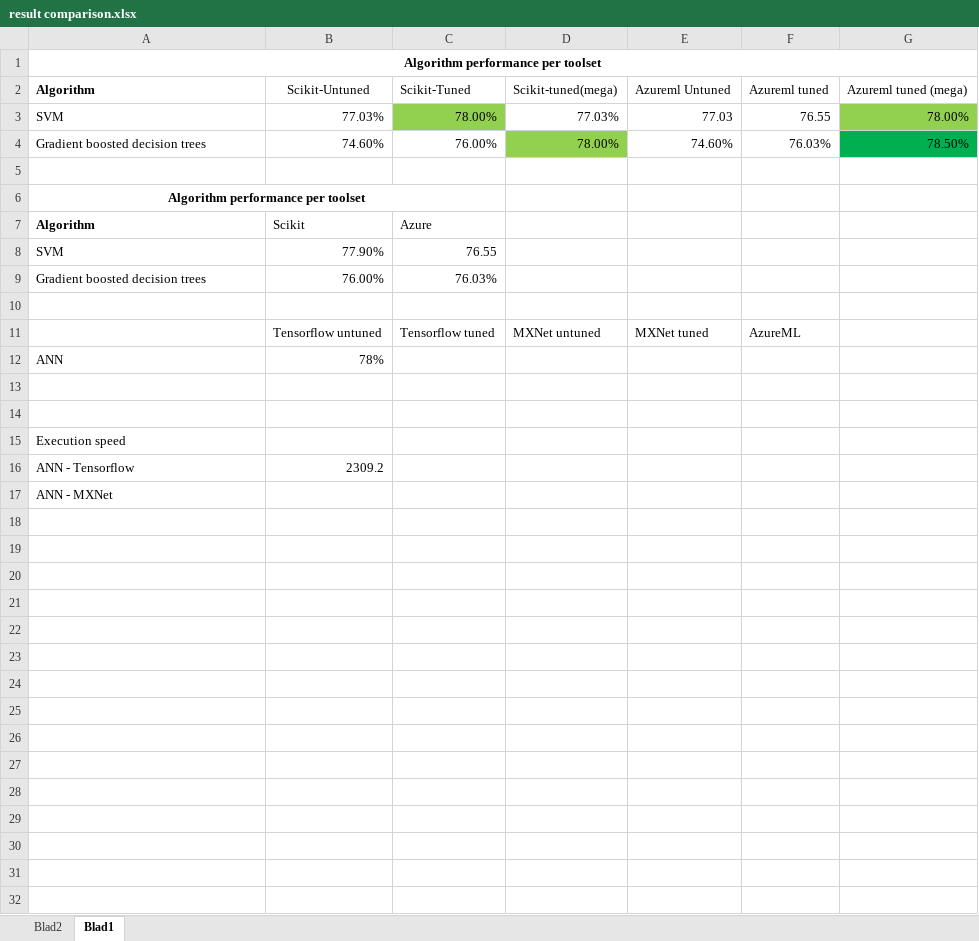
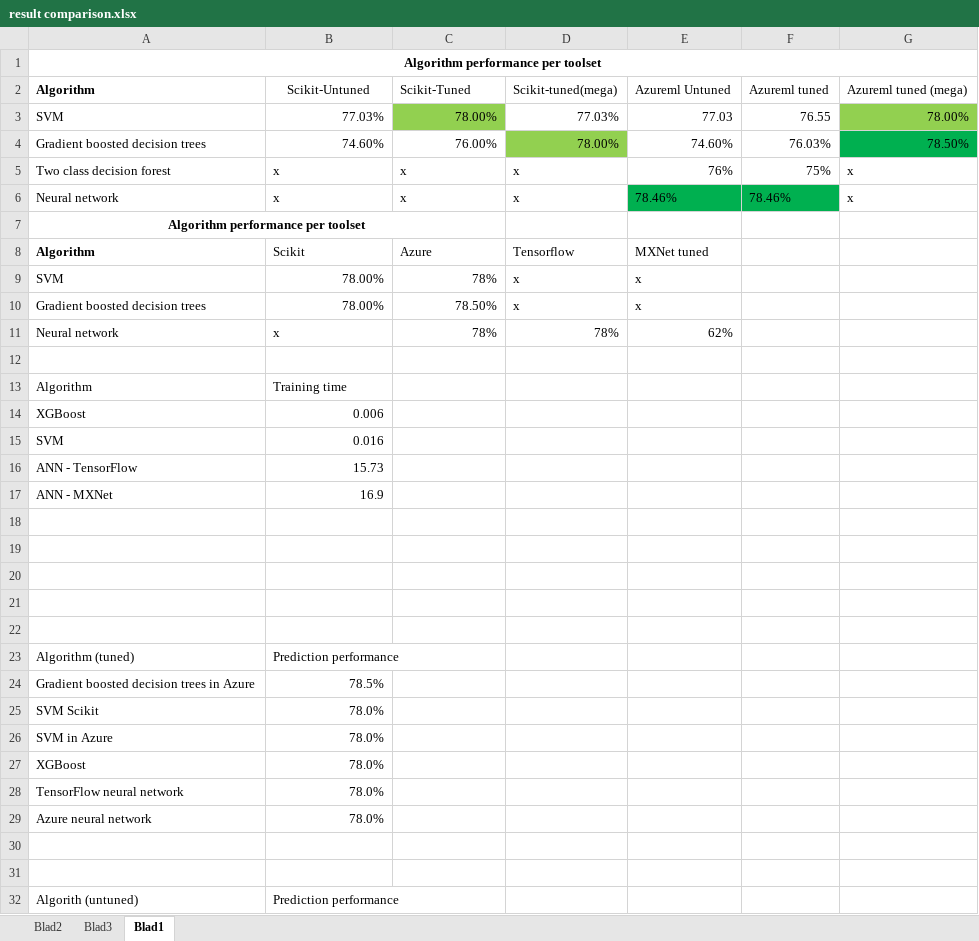
Before and after one commit to RickVM/Kaggle-Titanic, an Excel workbook: results/result comparison.xlsx, sheet Blad1, drawn as a sheet; only a part is shown; values as stored, in another font and other column widths than the file's, no borders; charts and pictures and table styles not drawn; removed rows and columns are numbered as before the commit, all else as after; the diff covers the shown part only; the diff names each change by its address in the sheet, - before the commit and + after, or states it on an @@ line.

```diff
--- a/results/result comparison.xlsx (sheet Blad1)
+++ b/results/result comparison.xlsx (sheet Blad1)
+sheet tab: Blad3
+row 5: Two class decision forest | x | x | x | 76% | 75% | x
+row 6: Neural network | x | x | x | 78.46% | 78.46% | x
@@ row 6 moved to row 7: Algorithm performance per toolset @@
+row 8: Algorithm | Scikit | Azure | Tensorflow | MXNet tuned
+row 9: SVM | 78.00% | 78% | x | x
+row 10: Gradient boosted decision trees | 78.00% | 78.50% | x | x
+row 11: Neural network | x | 78% | 78% | 62%
-A13 bold: on
+A13 bold: off
-B13: Scikit
+B13: Training time
-C13: Azure
+C13: (empty)
+row 14: XGBoost | 0.006
-B15: 77.90%
+B15: 0.016
-C15: 76.55
+C15: (empty)
-row 9: Gradient boosted decision trees | 76.00% | 76.03%
-row 16: (empty)
+row 16: ANN - TensorFlow | 15.73
-row 11:  | Tensorflow untuned | Tensorflow tuned | MXNet untuned | MXNet tuned | AzureML
-row 12: ANN | 78%
+row 17: ANN - MXNet | 16.9
-A20: Execution speed
+A20: (empty)
-row 21: ANN - Tensorflow | 2309.2
+row 21: (empty)
-A22: ANN - MXNet
+A22: (empty)
+row 23: Algorithm (tuned) | Prediction performance
+row 24: Gradient boosted decision trees in Azure | 78.5%
+row 25: SVM Scikit | 78.0%
+row 26: SVM in Azure | 78.0%
+row 27: XGBoost | 78.0%
+row 28: TensorFlow neural network | 78.0%
+row 29: Azure neural network | 78.0%
+row 30: (empty)
+row 31: (empty)
+row 32: Algorith (untuned) | Prediction performance
```
Also changed, not shown: 7 added rows elsewhere in this sheet, charts or pictures, 15 other files.
